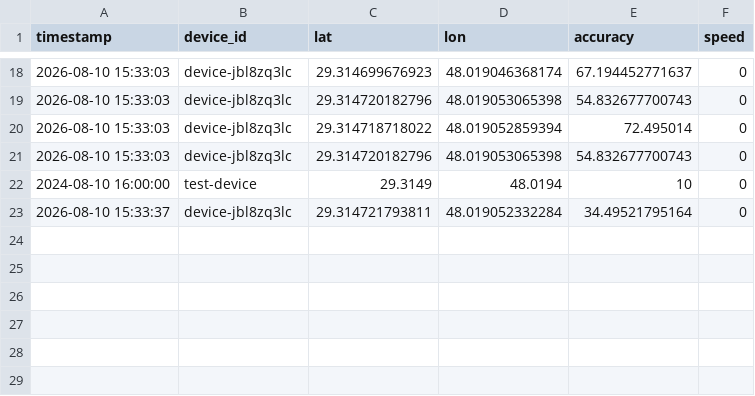
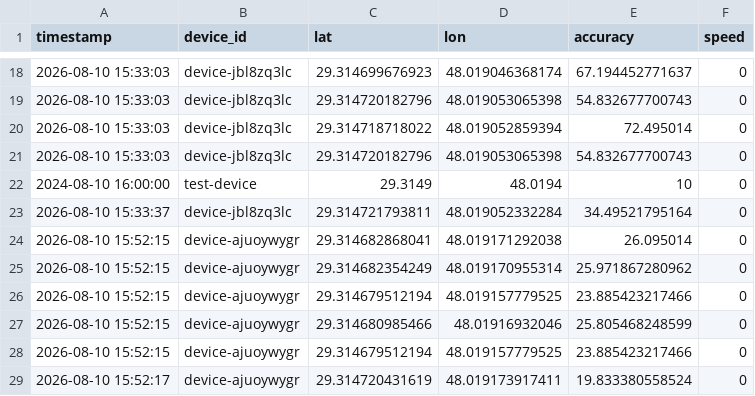
Before and after one commit to alialalikuw/seeker-map, a CSV file: db/results.csv, drawn as a sheet; only a part is shown, gaps mark what is left out.

Commit message:
chore: sync location data [auto]

```diff
--- a/db/results.csv
+++ b/db/results.csv
@@ -23 +23,7 @@ timestamp,device_id,lat,lon,accuracy,speed
 "2026-08-10 15:33:37",device-jbl8zq3lc,29.314721793811,48.019052332284,34.49521795164,0
+"2026-08-10 15:52:15",device-ajuoywygr,29.314682868041,48.019171292038,26.095014,0
+"2026-08-10 15:52:15",device-ajuoywygr,29.314682354249,48.019170955314,25.971867280962,0
+"2026-08-10 15:52:15",device-ajuoywygr,29.314679512194,48.019157779525,23.885423217466,0
+"2026-08-10 15:52:15",device-ajuoywygr,29.314680985466,48.01916932046,25.805468248599,0
+"2026-08-10 15:52:15",device-ajuoywygr,29.314679512194,48.019157779525,23.885423217466,0
+"2026-08-10 15:52:17",device-ajuoywygr,29.314720431619,48.019173917411,19.833380558524,0
```
